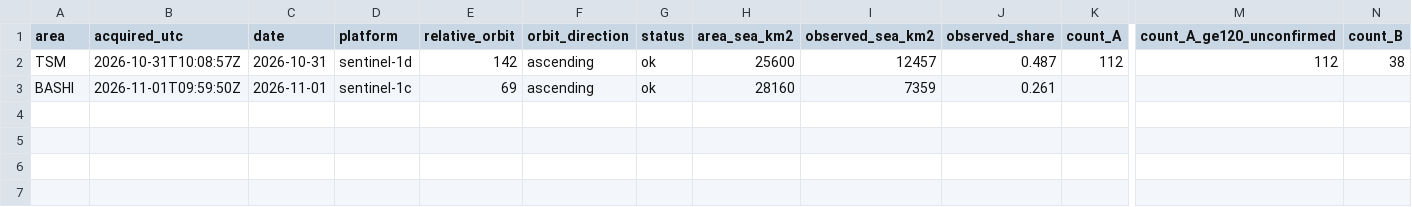
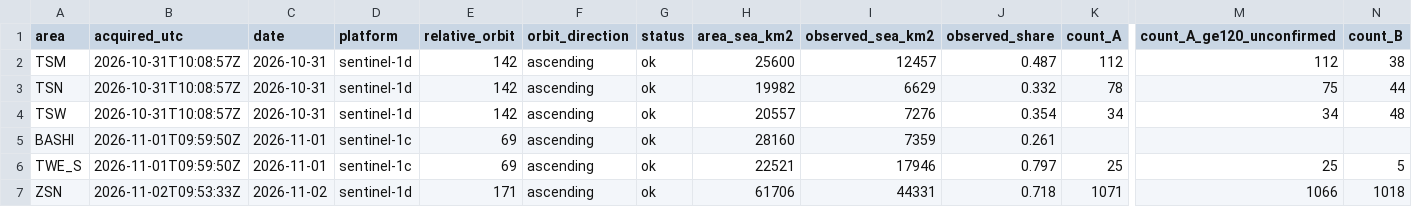
Before and after one commit to 2wrr6c7mmj-jpg/observatory-data, a CSV file: docs/data/ocean/monitor/series.csv, drawn as a sheet; only a part is shown, gaps mark what is left out; rows hold the shown columns only; the diff names each change by its address in the sheet, - before the commit and + after, or states it on an @@ line.

```diff
--- a/docs/data/ocean/monitor/series.csv
+++ b/docs/data/ocean/monitor/series.csv
+row 3: TSN | 2026-10-31T10:08:57Z | 2026-10-31 | sentinel-1d | 142 | ascending | ok | 19982 | 6629 | 0.332 | 78 | 75 | 44
+row 4: TSW | 2026-10-31T10:08:57Z | 2026-10-31 | sentinel-1d | 142 | ascending | ok | 20557 | 7276 | 0.354 | 34 | 34 | 48
+row 6: TWE_S | 2026-11-01T09:59:50Z | 2026-11-01 | sentinel-1c | 69 | ascending | ok | 22521 | 17946 | 0.797 | 25 | 25 | 5
+row 7: ZSN | 2026-11-02T09:53:33Z | 2026-11-02 | sentinel-1d | 171 | ascending | ok | 61706 | 44331 | 0.718 | 1071 | 1066 | 1018
```
Also changed, not shown: 12 other files.
